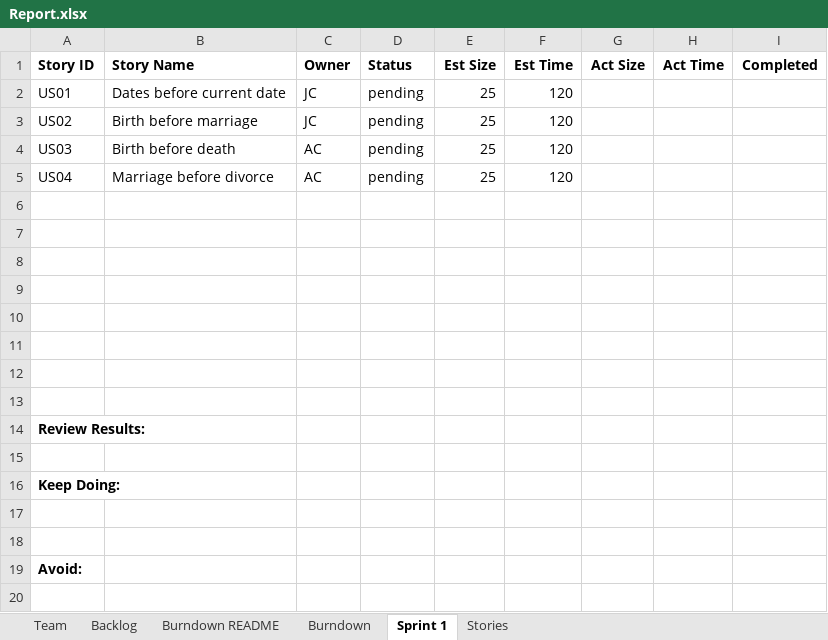
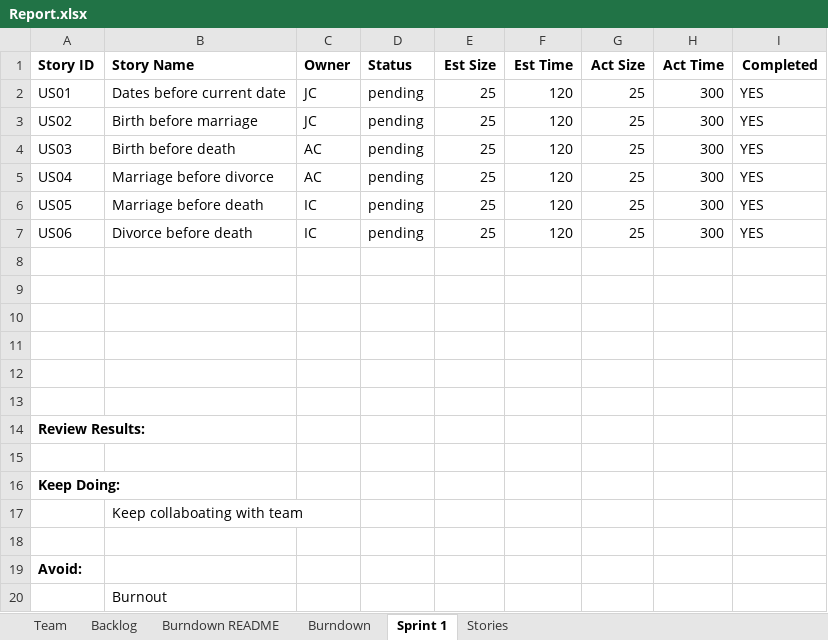
Before and after one commit to Jerrytd579/cs555, an Excel workbook: Report.xlsx, sheet Sprint 1, drawn as a sheet; values as stored, in another font and other column widths than the file's, no borders; the diff names each change by its address in the sheet, - before the commit and + after, or states it on an @@ line.

```diff
--- a/Report.xlsx (sheet Sprint 1)
+++ b/Report.xlsx (sheet Sprint 1)
-G2:G5 (Act Size): (empty)
+G2:G5 (Act Size): 25
-H2:H5 (Act Time): (empty)
+H2:H5 (Act Time): 300
-I2:I5 (Completed): (empty)
+I2:I5 (Completed): YES
-row 6: (empty)
+row 6: US05 | Marriage before death | IC | pending | 25 | 120 | 25 | 300 | YES
-row 7: (empty)
+row 7: US06 | Divorce before death | IC | pending | 25 | 120 | 25 | 300 | YES
-B17 (Story Name): (empty)
+B17 (Story Name): Keep collaboating with team
+row 20:  | Burnout
```
Also changed, not shown: sheet Backlog, sheet Team, charts or pictures, 6 other files.
